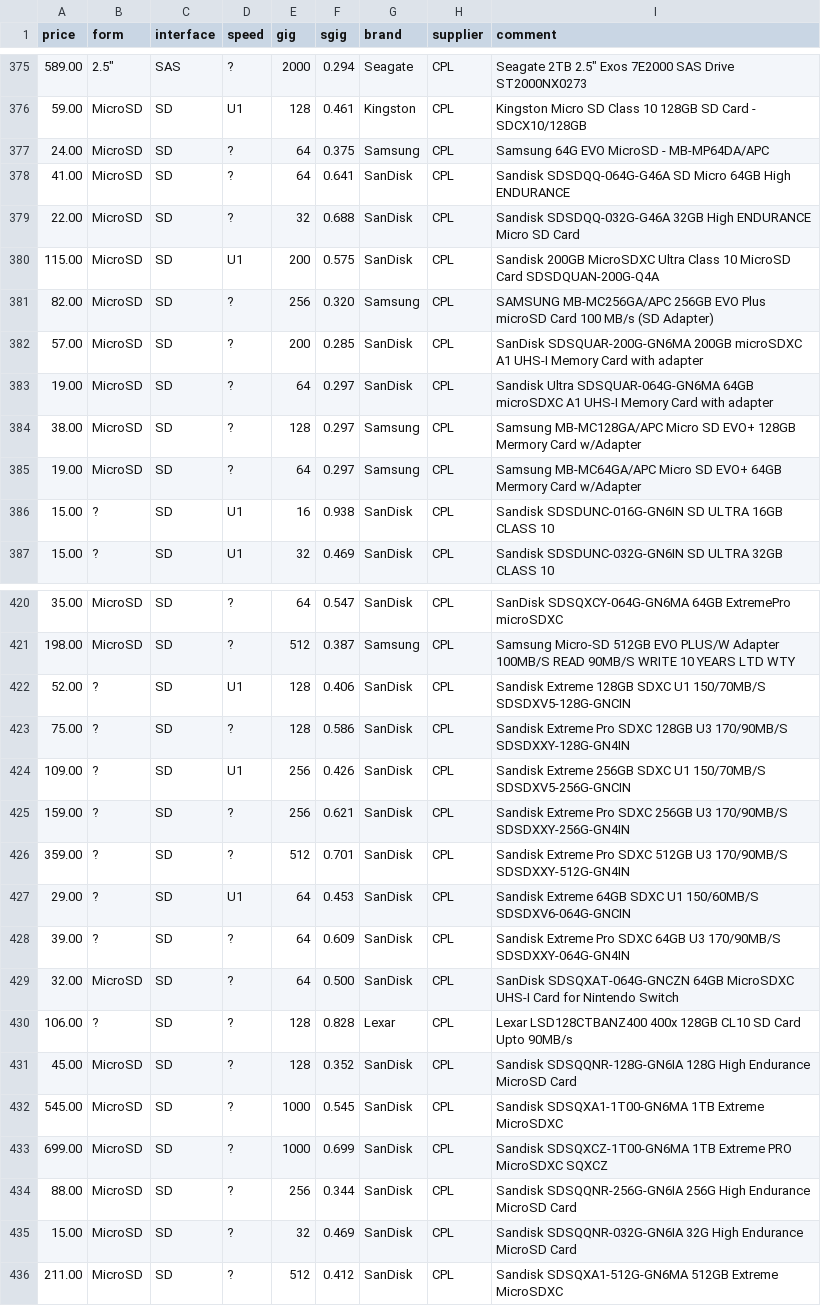
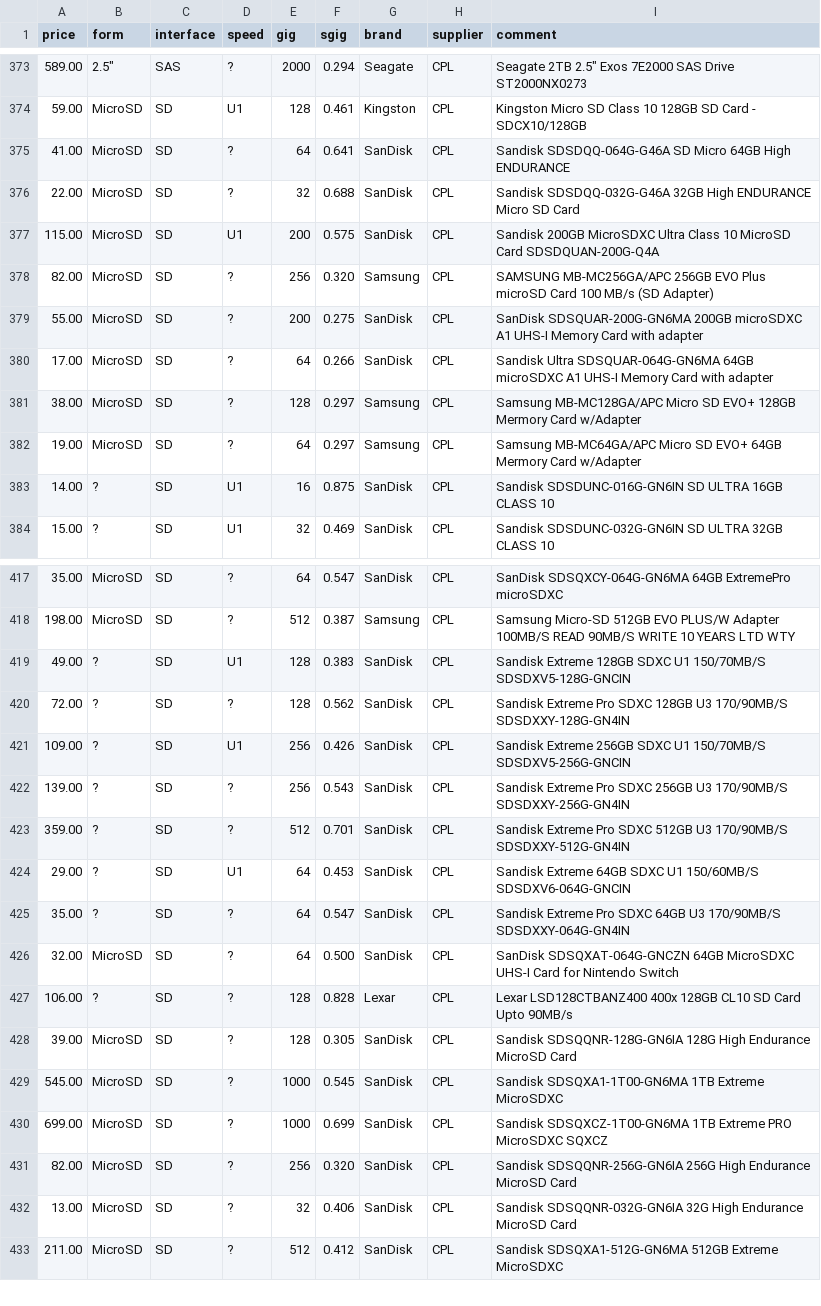
Before and after one commit to hamishcoleman/scrape-storage-prices, a CSV file: extract-cplstorage.csv, drawn as a sheet; only a part is shown, gaps mark what is left out; the diff covers the shown part only.

Commit message:
Deploy hamishcoleman/scrape-storage-prices to github.com/hamishcoleman/scrape-storage-prices.git:gh-pages

```diff
--- a/extract-cplstorage.csv
+++ b/extract-cplstorage.csv
@@ -376,3 +374,2 @@ price,form,interface,speed,gig,sgig,brand,supplier,comment
 59.00,MicroSD,SD,U1,128,0.461,Kingston,CPL,"Kingston Micro SD Class 10 128GB SD Card - SDCX10/128GB"
-24.00,MicroSD,SD,?,64,0.375,Samsung,CPL,"Samsung 64G EVO MicroSD - MB-MP64DA/APC"
 41.00,MicroSD,SD,?,64,0.641,SanDisk,CPL,"Sandisk SDSDQQ-064G-G46A SD Micro 64GB High ENDURANCE"
@@ -381,7 +378,7 @@ price,form,interface,speed,gig,sgig,brand,supplier,comment
 82.00,MicroSD,SD,?,256,0.320,Samsung,CPL,"SAMSUNG MB-MC256GA/APC 256GB EVO Plus microSD Card 100 MB/s (SD Adapter)"
-57.00,MicroSD,SD,?,200,0.285,SanDisk,CPL,"SanDisk SDSQUAR-200G-GN6MA 200GB microSDXC A1 UHS-I Memory Card with adapter"
-19.00,MicroSD,SD,?,64,0.297,SanDisk,CPL,"Sandisk Ultra SDSQUAR-064G-GN6MA 64GB microSDXC A1 UHS-I Memory Card with adapter"
+55.00,MicroSD,SD,?,200,0.275,SanDisk,CPL,"SanDisk SDSQUAR-200G-GN6MA 200GB microSDXC A1 UHS-I Memory Card with adapter"
+17.00,MicroSD,SD,?,64,0.266,SanDisk,CPL,"Sandisk Ultra SDSQUAR-064G-GN6MA 64GB microSDXC A1 UHS-I Memory Card with adapter"
 38.00,MicroSD,SD,?,128,0.297,Samsung,CPL,"Samsung MB-MC128GA/APC Micro SD EVO+ 128GB Mermory Card w/Adapter "
 19.00,MicroSD,SD,?,64,0.297,Samsung,CPL,"Samsung MB-MC64GA/APC Micro SD EVO+ 64GB Mermory Card w/Adapter "
-15.00,?,SD,U1,16,0.938,SanDisk,CPL,"Sandisk SDSDUNC-016G-GN6IN SD ULTRA 16GB CLASS 10"
+14.00,?,SD,U1,16,0.875,SanDisk,CPL,"Sandisk SDSDUNC-016G-GN6IN SD ULTRA 16GB CLASS 10"
 15.00,?,SD,U1,32,0.469,SanDisk,CPL,"Sandisk SDSDUNC-032G-GN6IN SD ULTRA 32GB CLASS 10"
@@ -421,16 +418,16 @@ price,form,interface,speed,gig,sgig,brand,supplier,comment
 198.00,MicroSD,SD,?,512,0.387,Samsung,CPL,"Samsung Micro-SD 512GB EVO PLUS/W Adapter 100MB/S READ 90MB/S WRITE 10 YEARS LTD WTY"
-52.00,?,SD,U1,128,0.406,SanDisk,CPL,"Sandisk Extreme 128GB SDXC U1 150/70MB/S SDSDXV5-128G-GNCIN"
-75.00,?,SD,?,128,0.586,SanDisk,CPL,"Sandisk Extreme Pro SDXC 128GB U3 170/90MB/S SDSDXXY-128G-GN4IN"
+49.00,?,SD,U1,128,0.383,SanDisk,CPL,"Sandisk Extreme 128GB SDXC U1 150/70MB/S SDSDXV5-128G-GNCIN"
+72.00,?,SD,?,128,0.562,SanDisk,CPL,"Sandisk Extreme Pro SDXC 128GB U3 170/90MB/S SDSDXXY-128G-GN4IN"
 109.00,?,SD,U1,256,0.426,SanDisk,CPL,"Sandisk Extreme 256GB SDXC U1 150/70MB/S SDSDXV5-256G-GNCIN"
-159.00,?,SD,?,256,0.621,SanDisk,CPL,"Sandisk Extreme Pro SDXC 256GB U3 170/90MB/S SDSDXXY-256G-GN4IN"
+139.00,?,SD,?,256,0.543,SanDisk,CPL,"Sandisk Extreme Pro SDXC 256GB U3 170/90MB/S SDSDXXY-256G-GN4IN"
 359.00,?,SD,?,512,0.701,SanDisk,CPL,"Sandisk Extreme Pro SDXC 512GB U3 170/90MB/S SDSDXXY-512G-GN4IN"
 29.00,?,SD,U1,64,0.453,SanDisk,CPL,"Sandisk Extreme 64GB SDXC U1 150/60MB/S SDSDXV6-064G-GNCIN"
-39.00,?,SD,?,64,0.609,SanDisk,CPL,"Sandisk Extreme Pro SDXC 64GB U3 170/90MB/S SDSDXXY-064G-GN4IN"
+35.00,?,SD,?,64,0.547,SanDisk,CPL,"Sandisk Extreme Pro SDXC 64GB U3 170/90MB/S SDSDXXY-064G-GN4IN"
 32.00,MicroSD,SD,?,64,0.500,SanDisk,CPL,"SanDisk SDSQXAT-064G-GNCZN 64GB MicroSDXC UHS-I Card for Nintendo Switch"
 106.00,?,SD,?,128,0.828,Lexar,CPL,"Lexar LSD128CTBANZ400 400x 128GB CL10 SD Card Upto 90MB/s"
-45.00,MicroSD,SD,?,128,0.352,SanDisk,CPL,"Sandisk SDSQQNR-128G-GN6IA 128G High Endurance MicroSD Card"
+39.00,MicroSD,SD,?,128,0.305,SanDisk,CPL,"Sandisk SDSQQNR-128G-GN6IA 128G High Endurance MicroSD Card"
 545.00,MicroSD,SD,?,1000,0.545,SanDisk,CPL,"Sandisk SDSQXA1-1T00-GN6MA 1TB Extreme MicroSDXC"
 699.00,MicroSD,SD,?,1000,0.699,SanDisk,CPL,"Sandisk SDSQXCZ-1T00-GN6MA 1TB Extreme PRO MicroSDXC SQXCZ"
-88.00,MicroSD,SD,?,256,0.344,SanDisk,CPL,"Sandisk SDSQQNR-256G-GN6IA 256G High Endurance MicroSD Card"
-15.00,MicroSD,SD,?,32,0.469,SanDisk,CPL,"Sandisk SDSQQNR-032G-GN6IA 32G High Endurance MicroSD Card"
+82.00,MicroSD,SD,?,256,0.320,SanDisk,CPL,"Sandisk SDSQQNR-256G-GN6IA 256G High Endurance MicroSD Card"
+13.00,MicroSD,SD,?,32,0.406,SanDisk,CPL,"Sandisk SDSQQNR-032G-GN6IA 32G High Endurance MicroSD Card"
 211.00,MicroSD,SD,?,512,0.412,SanDisk,CPL,"Sandisk SDSQXA1-512G-GN6MA 512GB Extreme MicroSDXC"
```
Also changed, not shown: 2 removed rows and 111 edited cells elsewhere in this file, extract-msyhdd.csv, 28 other files.
